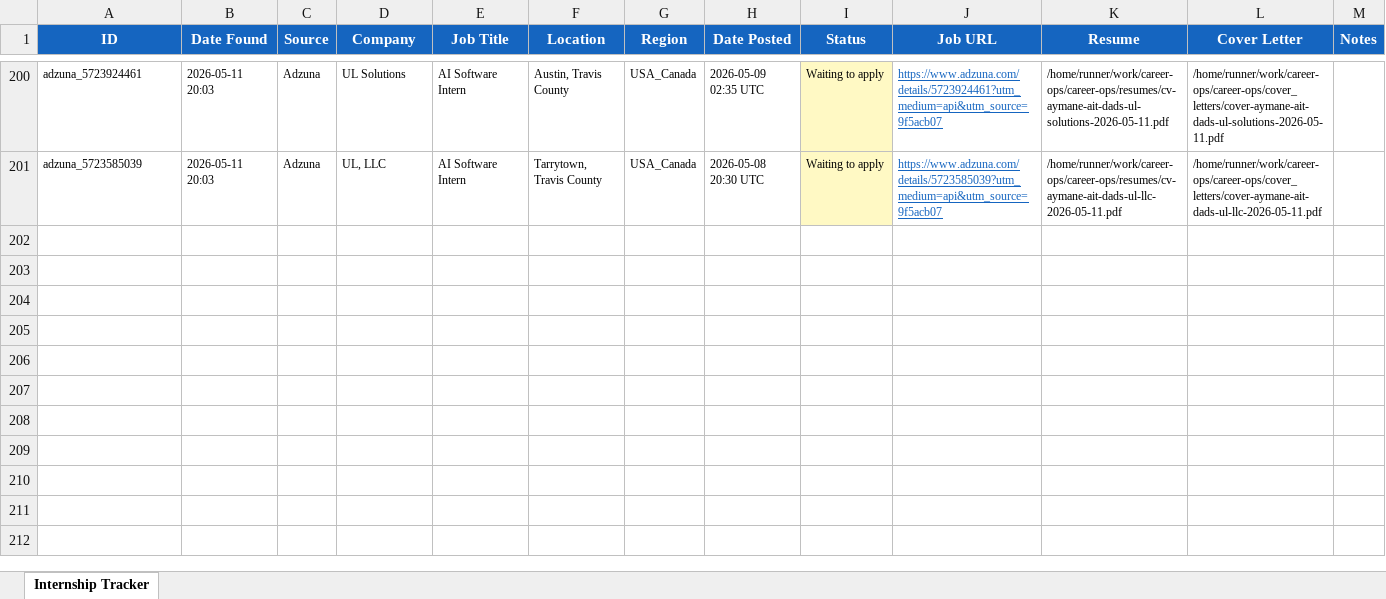
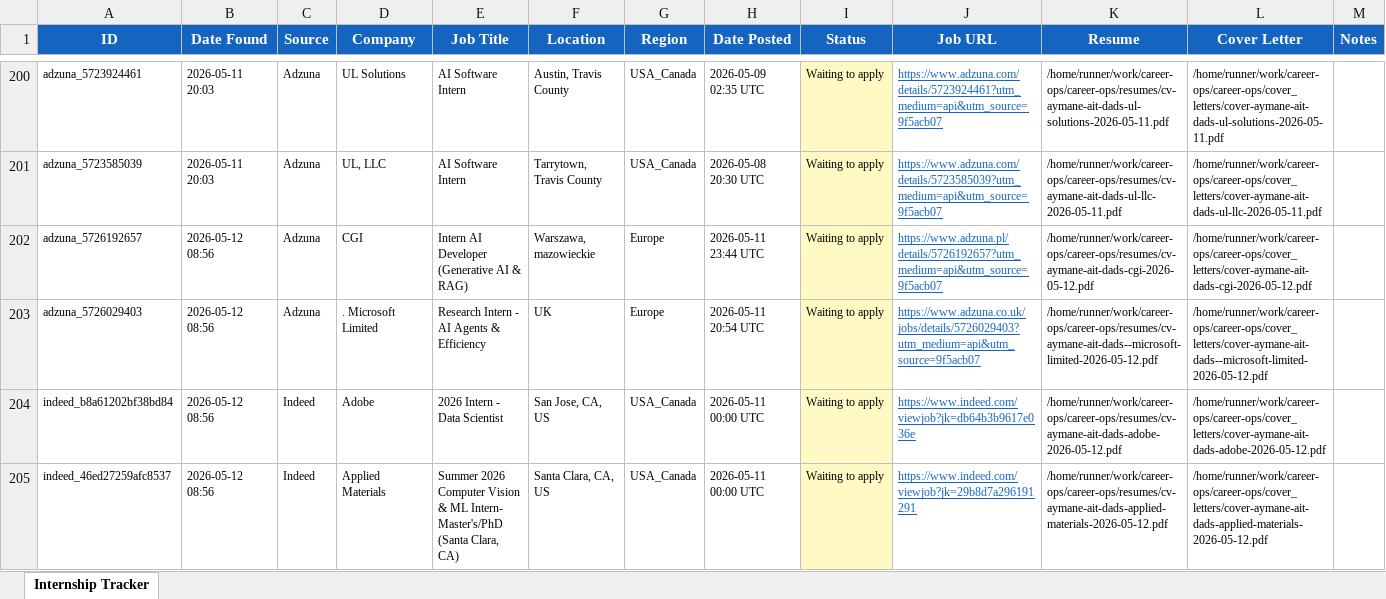
Before and after one commit to aaitdads16/career-ops, an Excel workbook: data/tracker.xlsx, sheet Internship Tracker, drawn as a sheet; only a part is shown, gaps mark what is left out; values as stored, in another font and other column widths than the file's, no borders; the diff names each change by its address in the sheet, - before the commit and + after, or states it on an @@ line.

Commit message:
chore: update tracker + dashboard 2026-05-12 08:57 UTC [skip ci]

```diff
--- a/data/tracker.xlsx (sheet Internship Tracker)
+++ b/data/tracker.xlsx (sheet Internship Tracker)
+row 202: adzuna_5726192657 | 2026-05-12 08:56 | Adzuna | CGI | Intern AI Developer (Generative AI & RAG) | Warszawa, mazowieckie | Europe | 2026-05-11 23:44 UTC | Waiting to apply | https://www.adzuna.pl/details/5726192657?utm_medium=api&utm_source=9f5acb07 | /home/runner/work/career-ops/career-ops/resumes/cv-aymane-ait-dads-cgi-2026-05-12.pdf | /home/runner/work/career-ops/career-ops/cover_letters/cover-aymane-ait-dads-cgi-2026-05-12.pdf
+row 203: adzuna_5726029403 | 2026-05-12 08:56 | Adzuna | . Microsoft Limited | Research Intern - AI Agents & Efficiency | UK | Europe | 2026-05-11 20:54 UTC | Waiting to apply | https://www.adzuna.co.uk/jobs/details/5726029403?utm_medium=api&utm_source=9f5acb07 | /home/runner/work/career-ops/career-ops/resumes/cv-aymane-ait-dads--microsoft-limited-2026-05-12.pdf | /home/runner/work/career-ops/career-ops/cover_letters/cover-aymane-ait-dads--microsoft-limited-2026-05-12.pdf
+row 204: indeed_b8a61202bf38bd84 | 2026-05-12 08:56 | Indeed | Adobe | 2026 Intern - Data Scientist | San Jose, CA, US | USA_Canada | 2026-05-11 00:00 UTC | Waiting to apply | https://www.indeed.com/viewjob?jk=db64b3b9617e036e | /home/runner/work/career-ops/career-ops/resumes/cv-aymane-ait-dads-adobe-2026-05-12.pdf | /home/runner/work/career-ops/career-ops/cover_letters/cover-aymane-ait-dads-adobe-2026-05-12.pdf
+row 205: indeed_46ed27259afc8537 | 2026-05-12 08:56 | Indeed | Applied Materials | Summer 2026 Computer Vision & ML Intern- Master's/PhD (Santa Clara, CA) | Santa Clara, CA, US | USA_Canada | 2026-05-11 00:00 UTC | Waiting to apply | https://www.indeed.com/viewjob?jk=29b8d7a296191291 | /home/runner/work/career-ops/career-ops/resumes/cv-aymane-ait-dads-applied-materials-2026-05-12.pdf | /home/runner/work/career-ops/career-ops/cover_letters/cover-aymane-ait-dads-applied-materials-2026-05-12.pdf
```
Also changed, not shown: 18 other files.
